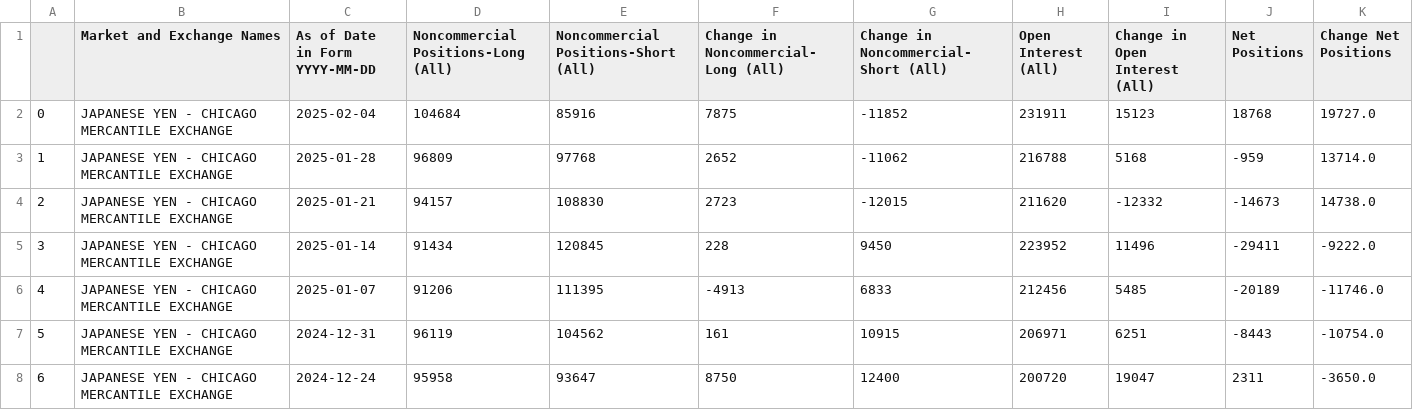
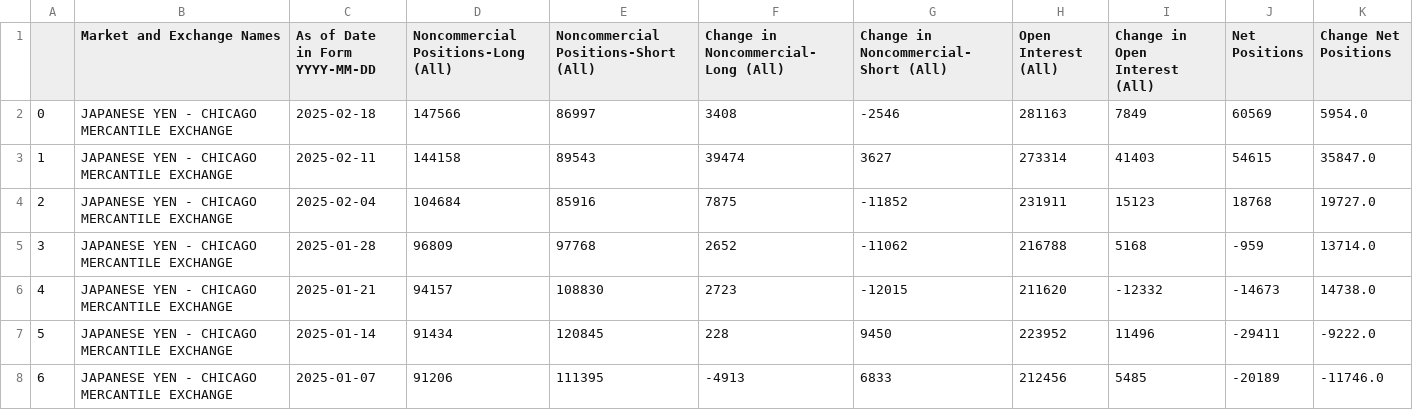
Before and after one commit to ngohamah/cot_analysis, a CSV file: data/JAPANESE YEN.csv, drawn as a sheet; only a part is shown; the shorter side is filled out with more unchanged rows; addresses are those after the commit; the diff names each change by its address in the sheet, - before the commit and + after, or states it on an @@ line.

```diff
--- a/data/JAPANESE YEN.csv
+++ b/data/JAPANESE YEN.csv
+row 2: 0 | JAPANESE YEN - CHICAGO MERCANTILE EXCHANGE | 2025-02-18 | 147566 | 86997 | 3408 | -2546 | 281163 | 7849 | 60569 | 5954.0
+row 3: 1 | JAPANESE YEN - CHICAGO MERCANTILE EXCHANGE | 2025-02-11 | 144158 | 89543 | 39474 | 3627 | 273314 | 41403 | 54615 | 35847.0
@@ column A renumbered from row 4 down @@
```
Also changed, not shown: data/AUSTRALIAN.csv, data/CANADIAN DOLLAR.csv, 29 other files.
